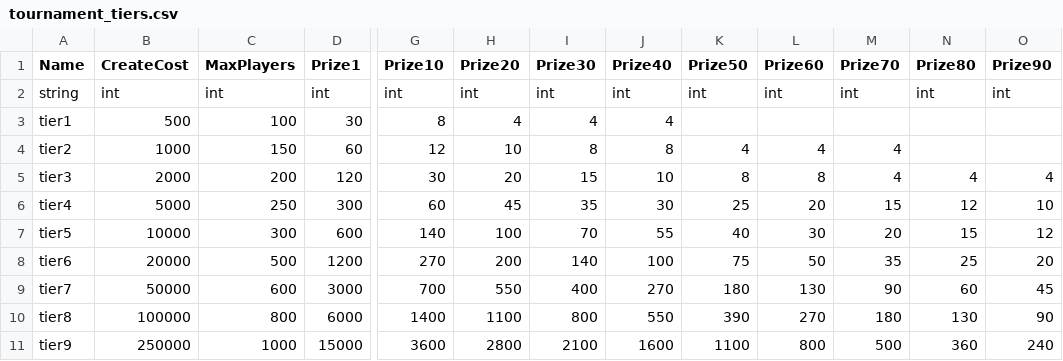
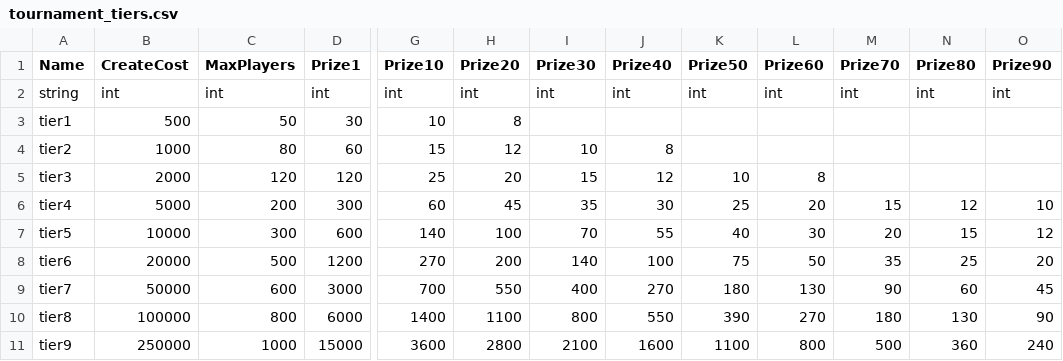
Before and after one commit to PingoSharp/ClashRoyale, a CSV file: csv_logic/tournament_tiers.csv, drawn as a sheet; only a part is shown, gaps mark what is left out; the diff names each change by its address in the sheet, - before the commit and + after, or states it on an @@ line.

```diff
--- a/csv_logic/tournament_tiers.csv
+++ b/csv_logic/tournament_tiers.csv
-C3 (MaxPlayers): 100
+C3 (MaxPlayers): 50
-G3 (Prize10): 8
+G3 (Prize10): 10
-H3 (Prize20): 4
+H3 (Prize20): 8
-I3 (Prize30): 4
+I3 (Prize30): (empty)
-J3 (Prize40): 4
+J3 (Prize40): (empty)
-C4 (MaxPlayers): 150
+C4 (MaxPlayers): 80
-G4 (Prize10): 12
+G4 (Prize10): 15
-H4 (Prize20): 10
+H4 (Prize20): 12
-I4 (Prize30): 8
+I4 (Prize30): 10
-K4 (Prize50): 4
+K4 (Prize50): (empty)
-L4 (Prize60): 4
+L4 (Prize60): (empty)
-M4:M5 (Prize70): 4
+M4:M5 (Prize70): (empty)
-C5 (MaxPlayers): 200
+C5 (MaxPlayers): 120
-G5 (Prize10): 30
+G5 (Prize10): 25
-J5 (Prize40): 10
+J5 (Prize40): 12
-K5 (Prize50): 8
+K5 (Prize50): 10
-N5 (Prize80): 4
+N5 (Prize80): (empty)
-O5 (Prize90): 4
+O5 (Prize90): (empty)
-C6 (MaxPlayers): 250
+C6 (MaxPlayers): 200
```
Also changed, not shown: csv_client/client_globals.csv, csv_logic/globals.csv, 1 other file.
